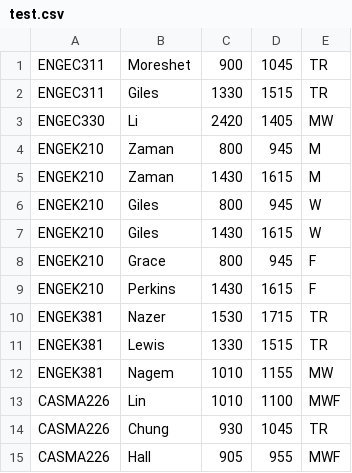
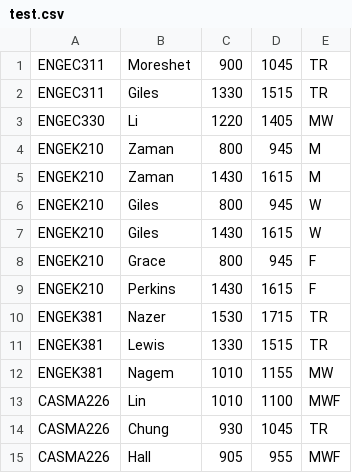
Before and after one commit to NoahCherry13/Flat-Function-EC327, a CSV file: test.csv, drawn as a sheet.

```diff
--- a/test.csv
+++ b/test.csv
@@ -2,3 +2,3 @@ ENGEC311,Moreshet,900,1045,TR
 ENGEC311,Giles,1330,1515,TR
-ENGEC330,Li,2420,1405,MW
+ENGEC330,Li,1220,1405,MW
 ENGEK210,Zaman,800,945,M
```
Also changed, not shown: 1 other file.
